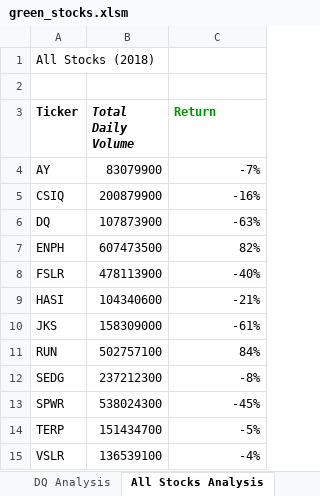
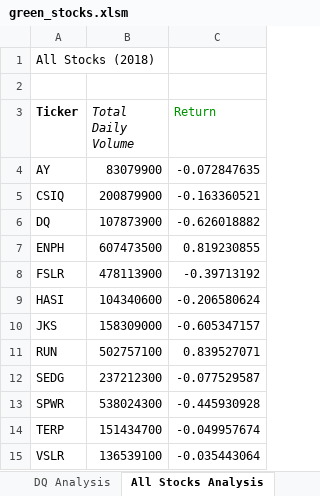
Before and after one commit to samlilburn/stocks-analysis, an Excel workbook: green_stocks.xlsm, sheet All Stocks Analysis, drawn as a sheet; values as stored, in another font and other column widths than the file's, no borders; charts and pictures not drawn; the diff names each change by its address in the sheet, - before the commit and + after, or states it on an @@ line.

Commit message:
Add files via upload

```diff
--- a/green_stocks.xlsm (sheet All Stocks Analysis)
+++ b/green_stocks.xlsm (sheet All Stocks Analysis)
-B3:C3 bold: on
+B3:C3 bold: off
-C4 (Return): -7%
+C4 (Return): -0.072847635
-C5 (Return): -16%
+C5 (Return): -0.163360521
-C6 (Return): -63%
+C6 (Return): -0.626018882
-C7 (Return): 82%
+C7 (Return): 0.819230855
-C8 (Return): -40%
+C8 (Return): -0.39713192
-C9 (Return): -21%
+C9 (Return): -0.206580624
-C10 (Return): -61%
+C10 (Return): -0.605347157
-C11 (Return): 84%
+C11 (Return): 0.839527071
-C12 (Return): -8%
+C12 (Return): -0.077529587
-C13 (Return): -45%
+C13 (Return): -0.445930928
-C14 (Return): -5%
+C14 (Return): -0.049957674
-C15 (Return): -4%
+C15 (Return): -0.035443064
```
Also changed, not shown: sheet DQ Analysis, charts or pictures.
